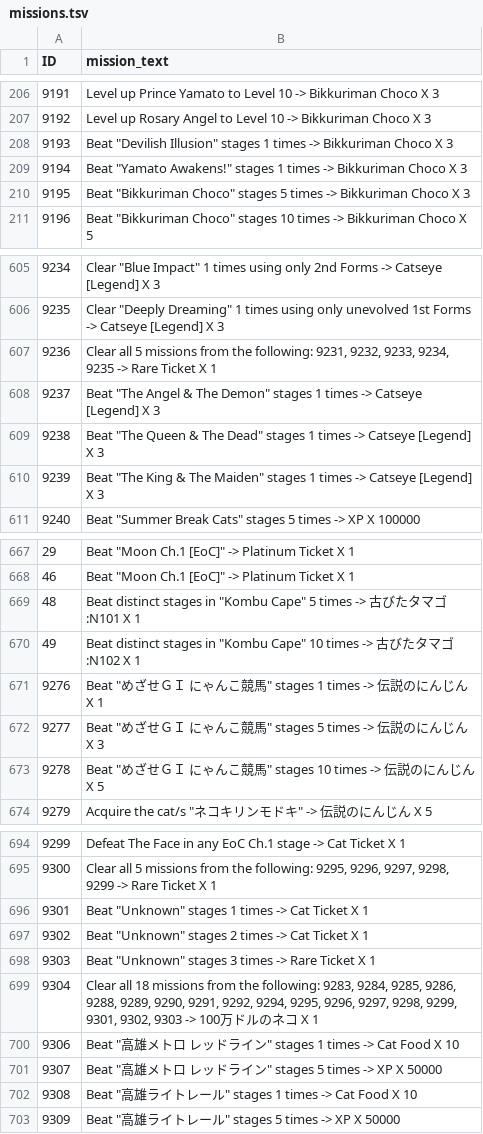
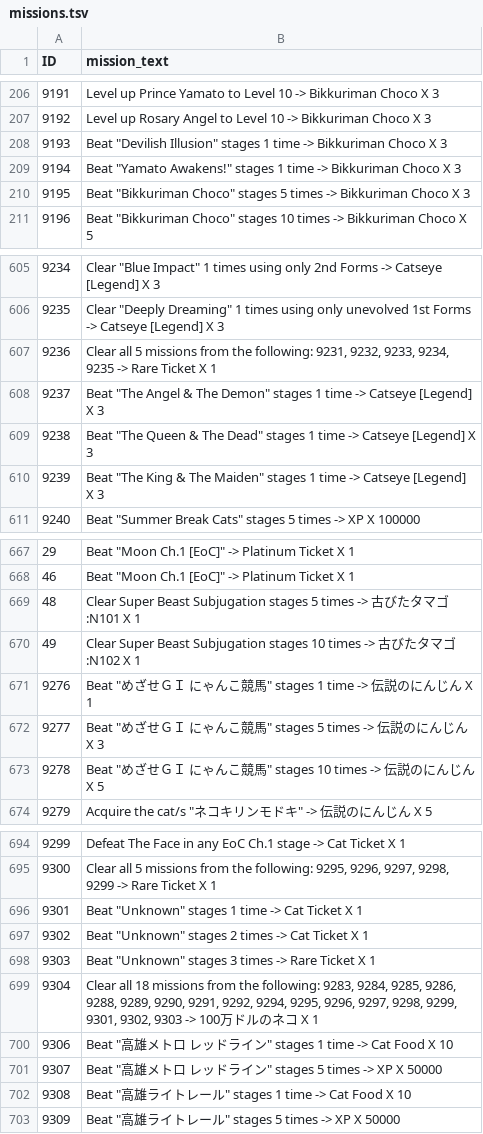
Before and after one commit to hoopandango/BC_Extractor, a TSV file: reusables/missions.tsv, drawn as a sheet; only a part is shown, gaps mark what is left out; the diff covers the shown part only.

```diff
--- a/reusables/missions.tsv
+++ b/reusables/missions.tsv
@@ -207,4 +207,4 @@ ID	mission_text
 9192	Level up Rosary Angel to Level 10 -> Bikkuriman Choco X 3
-9193	Beat "Devilish Illusion" stages 1 times -> Bikkuriman Choco X 3
-9194	Beat "Yamato Awakens!" stages 1 times -> Bikkuriman Choco X 3
+9193	Beat "Devilish Illusion" stages 1 time -> Bikkuriman Choco X 3
+9194	Beat "Yamato Awakens!" stages 1 time -> Bikkuriman Choco X 3
 9195	Beat "Bikkuriman Choco" stages 5 times -> Bikkuriman Choco X 3
@@ -607,5 +607,5 @@ ID	mission_text
 9236	Clear all 5 missions from the following: 9231, 9232, 9233, 9234, 9235 -> Rare Ticket X 1
-9237	Beat "The Angel & The Demon" stages 1 times -> Catseye [Legend] X 3
-9238	Beat "The Queen & The Dead" stages 1 times -> Catseye [Legend] X 3
-9239	Beat "The King & The Maiden" stages 1 times -> Catseye [Legend] X 3
+9237	Beat "The Angel & The Demon" stages 1 time -> Catseye [Legend] X 3
+9238	Beat "The Queen & The Dead" stages 1 time -> Catseye [Legend] X 3
+9239	Beat "The King & The Maiden" stages 1 time -> Catseye [Legend] X 3
 9240	Beat "Summer Break Cats" stages 5 times -> XP X 100000
@@ -668,5 +668,5 @@ ID	mission_text
 46	Beat "Moon Ch.1 [EoC]" -> Platinum Ticket X 1
-48	Beat distinct stages in "Kombu Cape" 5 times -> 古びたタマゴ:N101 X 1
-49	Beat distinct stages in "Kombu Cape" 10 times -> 古びたタマゴ:N102 X 1
-9276	Beat "めざせＧＩ にゃんこ競馬" stages 1 times -> 伝説のにんじん X 1
+48	Clear Super Beast Subjugation stages 5 times -> 古びたタマゴ:N101 X 1
+49	Clear Super Beast Subjugation stages 10 times -> 古びたタマゴ:N102 X 1
+9276	Beat "めざせＧＩ にゃんこ競馬" stages 1 time -> 伝説のにんじん X 1
 9277	Beat "めざせＧＩ にゃんこ競馬" stages 5 times -> 伝説のにんじん X 3
@@ -695,3 +695,3 @@ ID	mission_text
 9300	Clear all 5 missions from the following: 9295, 9296, 9297, 9298, 9299 -> Rare Ticket X 1
-9301	Beat "Unknown" stages 1 times -> Cat Ticket X 1
+9301	Beat "Unknown" stages 1 time -> Cat Ticket X 1
 9302	Beat "Unknown" stages 2 times -> Cat Ticket X 1
@@ -699,5 +699,5 @@ ID	mission_text
 9304	Clear all 18 missions from the following: 9283, 9284, 9285, 9286, 9288, 9289, 9290, 9291, 9292, 9294, 9295, 9296, 9297, 9298, 9299, 9301, 9302, 9303 -> 100万ドルのネコ X 1
-9306	Beat "高雄メトロ レッドライン" stages 1 times -> Cat Food X 10
+9306	Beat "高雄メトロ レッドライン" stages 1 time -> Cat Food X 10
 9307	Beat "高雄メトロ レッドライン" stages 5 times -> XP X 50000
-9308	Beat "高雄ライトレール" stages 1 times -> Cat Food X 10
+9308	Beat "高雄ライトレール" stages 1 time -> Cat Food X 10
 9309	Beat "高雄ライトレール" stages 5 times -> XP X 50000
```
Also changed, not shown: 20 edited cells elsewhere in this file, extras/Missions.tsv, 1 other file.
